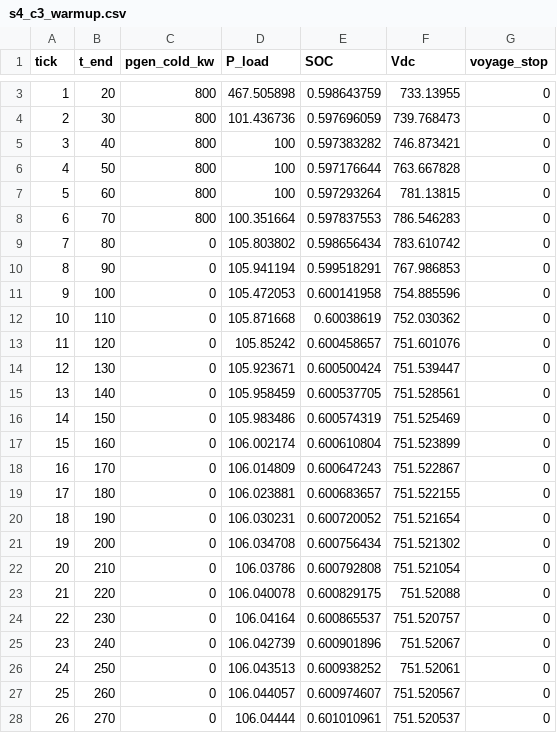
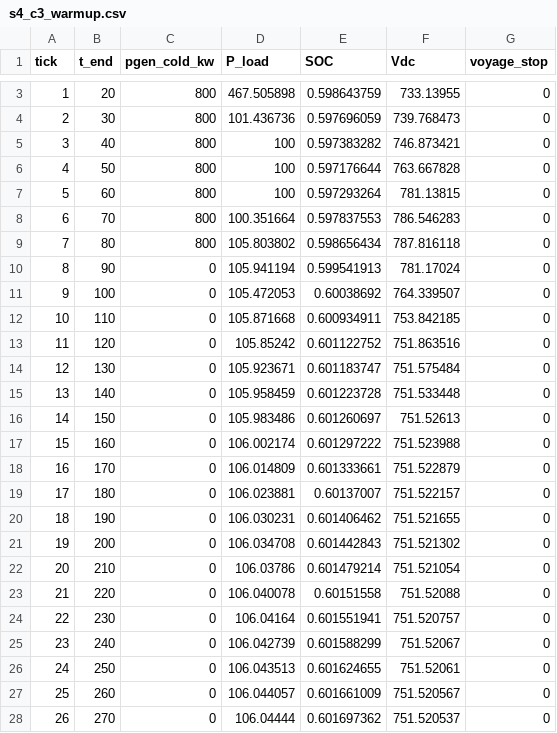
Before and after one commit to realOliverSama/hybrid-ship-ems, a CSV file: firmware/stm32n6/04_SourceCode/SoftwarePackage/EMS_Projects/EMS04_CHIL_FULLCTRL/Host/results/s4_c3/s4_c3_warmup.csv, drawn as a sheet; only a part is shown, gaps mark what is left out; the diff covers the shown part only.

```diff
--- a/firmware/stm32n6/04_SourceCode/SoftwarePackage/EMS_Projects/EMS04_CHIL_FULLCTRL/Host/results/s4_c3/s4_c3_warmup.csv
+++ b/firmware/stm32n6/04_SourceCode/SoftwarePackage/EMS_Projects/EMS04_CHIL_FULLCTRL/Host/results/s4_c3/s4_c3_warmup.csv
@@ -8,21 +8,21 @@ tick,t_end,pgen_cold_kw,P_load,SOC,Vdc,voyage_stop
 6,70,800,100.351664,0.597837553,786.546283,0
-7,80,0,105.803802,0.598656434,783.610742,0
-8,90,0,105.941194,0.599518291,767.986853,0
-9,100,0,105.472053,0.600141958,754.885596,0
-10,110,0,105.871668,0.60038619,752.030362,0
-11,120,0,105.85242,0.600458657,751.601076,0
-12,130,0,105.923671,0.600500424,751.539447,0
-13,140,0,105.958459,0.600537705,751.528561,0
-14,150,0,105.983486,0.600574319,751.525469,0
-15,160,0,106.002174,0.600610804,751.523899,0
-16,170,0,106.014809,0.600647243,751.522867,0
-17,180,0,106.023881,0.600683657,751.522155,0
-18,190,0,106.030231,0.600720052,751.521654,0
-19,200,0,106.034708,0.600756434,751.521302,0
-20,210,0,106.03786,0.600792808,751.521054,0
-21,220,0,106.040078,0.600829175,751.52088,0
-22,230,0,106.04164,0.600865537,751.520757,0
-23,240,0,106.042739,0.600901896,751.52067,0
-24,250,0,106.043513,0.600938252,751.52061,0
-25,260,0,106.044057,0.600974607,751.520567,0
-26,270,0,106.04444,0.601010961,751.520537,0
+7,80,800,105.803802,0.598656434,787.816118,0
+8,90,0,105.941194,0.599541913,781.17024,0
+9,100,0,105.472053,0.60038692,764.339507,0
+10,110,0,105.871668,0.600934911,753.842185,0
+11,120,0,105.85242,0.601122752,751.863516,0
+12,130,0,105.923671,0.601183747,751.575484,0
+13,140,0,105.958459,0.601223728,751.533448,0
+14,150,0,105.983486,0.601260697,751.52613,0
+15,160,0,106.002174,0.601297222,751.523988,0
+16,170,0,106.014809,0.601333661,751.522879,0
+17,180,0,106.023881,0.60137007,751.522157,0
+18,190,0,106.030231,0.601406462,751.521655,0
+19,200,0,106.034708,0.601442843,751.521302,0
+20,210,0,106.03786,0.601479214,751.521054,0
+21,220,0,106.040078,0.60151558,751.52088,0
+22,230,0,106.04164,0.601551941,751.520757,0
+23,240,0,106.042739,0.601588299,751.52067,0
+24,250,0,106.043513,0.601624655,751.52061,0
+25,260,0,106.044057,0.601661009,751.520567,0
+26,270,0,106.04444,0.601697362,751.520537,0
```
Also changed, not shown: 4 edited cells elsewhere in this file, firmware/stm32n6/04_SourceCode/SoftwarePackage/EMS_Projects/EMS04_CHIL_FULLCTRL/Host/results/s4_c3/s4_c3_closedloop.csv, 1 other file.
